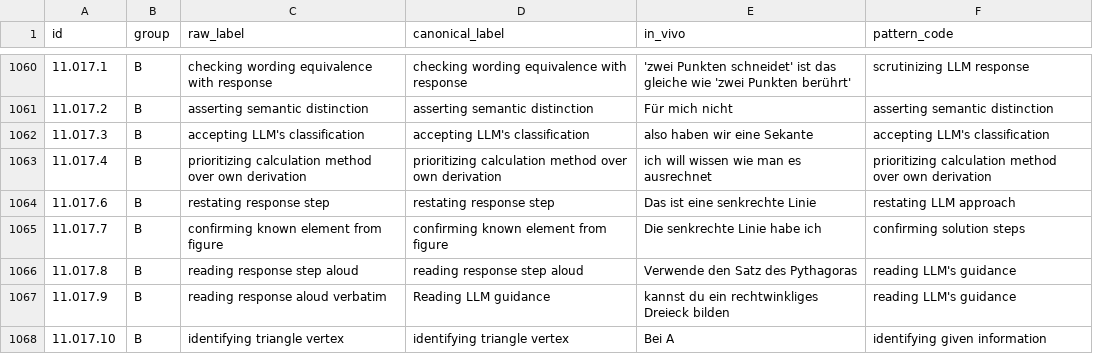
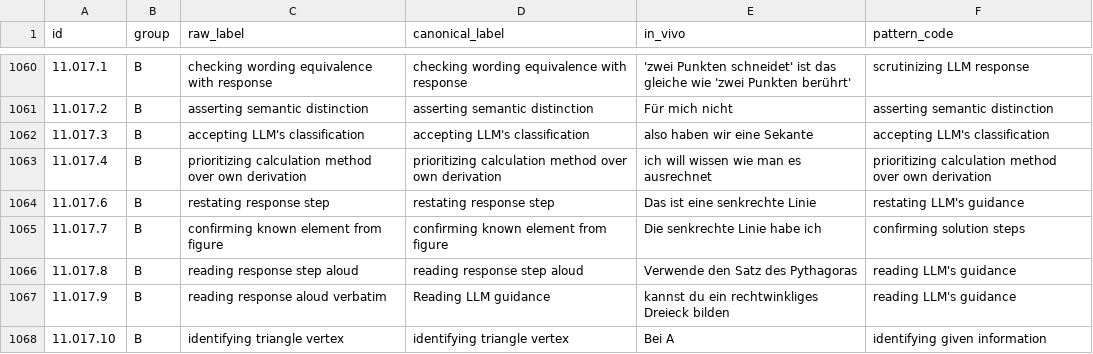
Before and after one commit to nimble-byte/thesis-code, a CSV file: transcripts/codebooks/codebook_v2.csv, drawn as a sheet; only a part is shown, gaps mark what is left out; the diff covers the shown part only.

Commit message:
pattern coded "Interpreting"

```diff
--- a/transcripts/codebooks/codebook_v2.csv
+++ b/transcripts/codebooks/codebook_v2.csv
@@ -1063,3 +1063,3 @@ id,group,raw_label,canonical_label,in_vivo,pattern_code
 11.017.4,B,prioritizing calculation method over own derivation,prioritizing calculation method over own derivation,ich will wissen wie man es ausrechnet,prioritizing calculation method over own derivation
-11.017.6,B,restating response step,restating response step,Das ist eine senkrechte Linie,restating LLM approach
+11.017.6,B,restating response step,restating response step,Das ist eine senkrechte Linie,restating LLM's guidance
 11.017.7,B,confirming known element from figure,confirming known element from figure,Die senkrechte Linie habe ich,confirming solution steps
```
Also changed, not shown: 27 edited cells elsewhere in this file, transcripts/codebooks/codebook_v0.csv, transcripts/codebooks/codebook_v0.view.csv, 5 other files.
